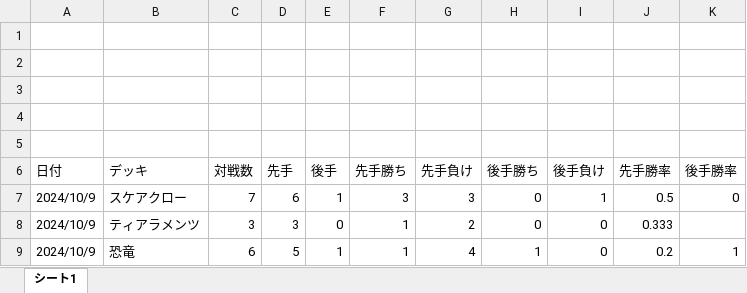
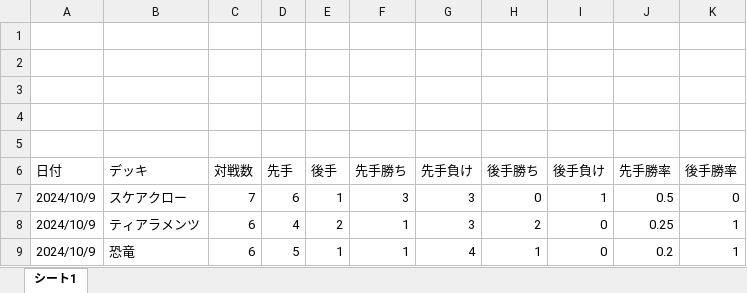
Before and after one commit to pikakn/DC_dueldata, an Excel workbook: database_florting/dueldatas.xlsx, sheet シート1, drawn as a sheet; only a part is shown; values as stored, in another font and other column widths than the file's, no borders; the diff names each change by its address in the sheet, - before the commit and + after, or states it on an @@ line.

```diff
--- a/database_florting/dueldatas.xlsx (sheet シート1)
+++ b/database_florting/dueldatas.xlsx (sheet シート1)
-C8 (対戦数): 3
+C8 (対戦数): 6
-D8 (先手): 3
+D8 (先手): 4
-E8 (後手): 0
+E8 (後手): 2
-G8 (先手負け): 2
+G8 (先手負け): 3
-H8 (後手勝ち): 0
+H8 (後手勝ち): 2
-J8 (先手勝率): 0.333
+J8 (先手勝率): 0.25
-K8 (後手勝率): (empty)
+K8 (後手勝率): 1
```
Also changed, not shown: 1 other file.
